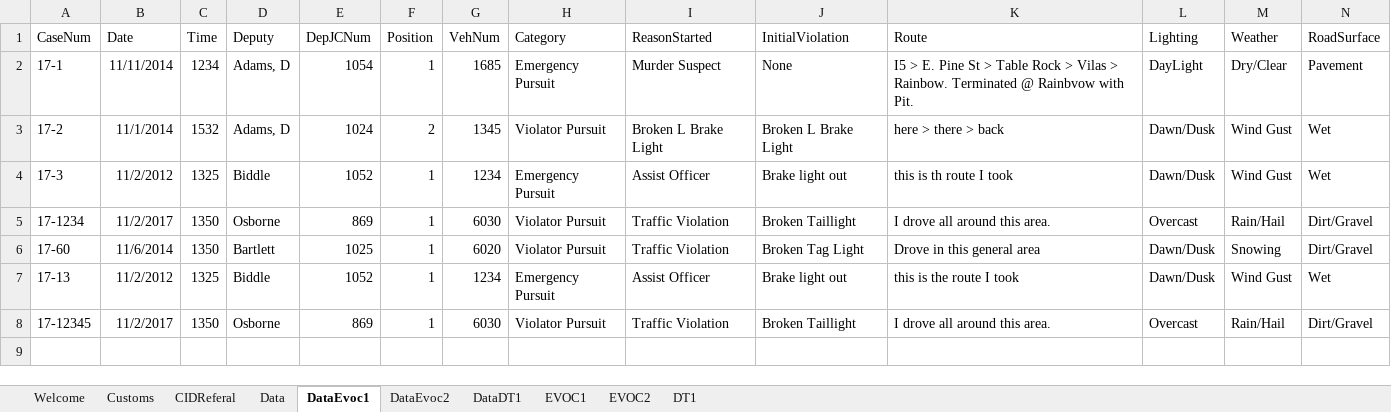
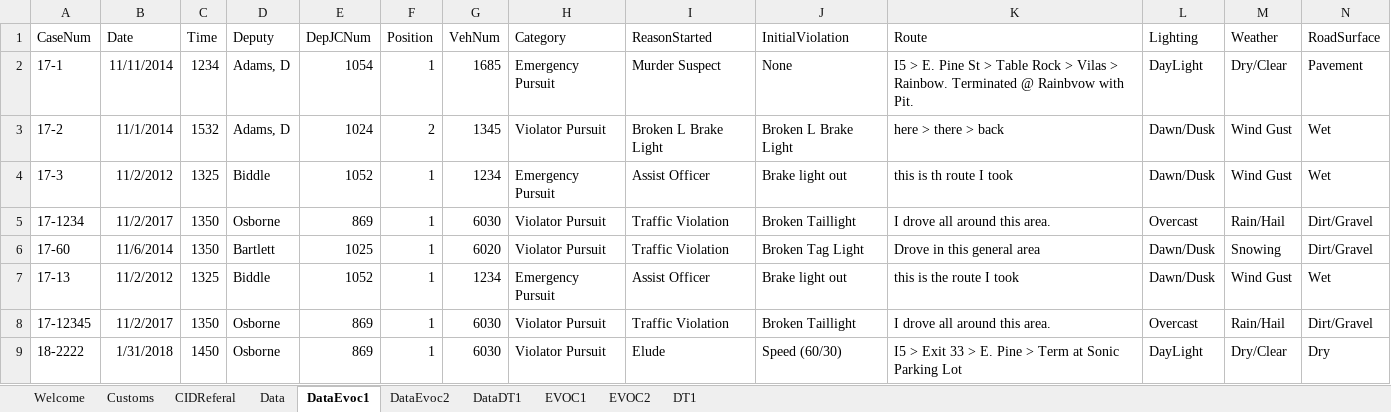
Before and after one commit to alovapd/SO-VBA-Project, an Excel workbook: CID Request Addin - DEV.xlsm, sheet DataEvoc1, drawn as a sheet; only a part is shown; values as stored, in another font and other column widths than the file's, no borders; table styles not drawn; rows hold the shown columns only; the diff names each change by its address in the sheet, - before the commit and + after, or states it on an @@ line.

```diff
--- a/CID Request Addin - DEV.xlsm (sheet DataEvoc1)
+++ b/CID Request Addin - DEV.xlsm (sheet DataEvoc1)
+row 9: 18-2222 | 1/31/2018 | 1450 | Osborne | 869 | 1 | 6030 | Violator Pursuit | Elude | Speed (60/30) | I5 > Exit 33 > E. Pine > Term at Sonic Parking Lot | DayLight | Dry/Clear | Dry
```
Also changed, not shown: 16 other files.
